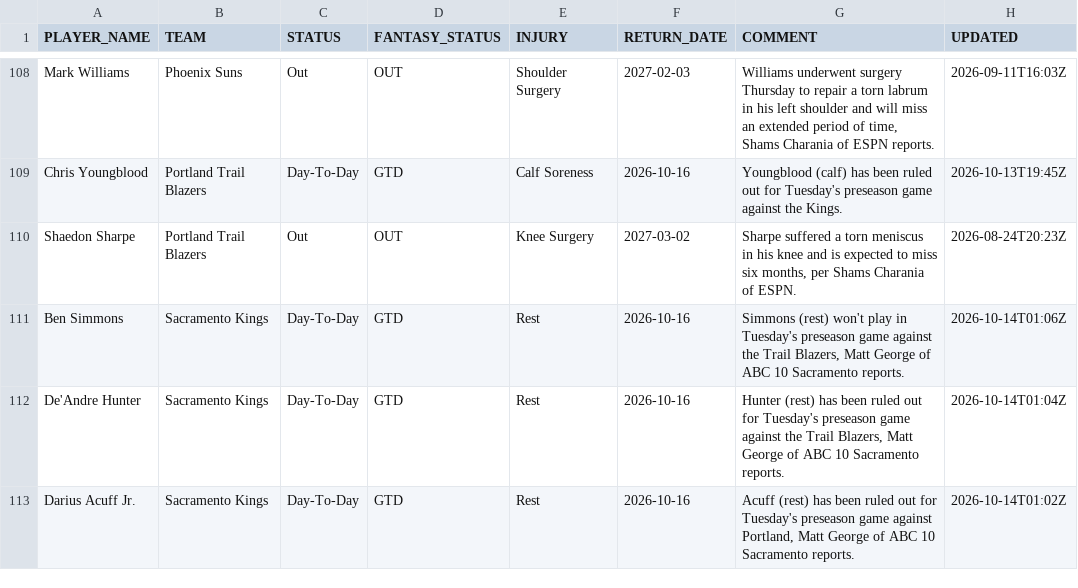
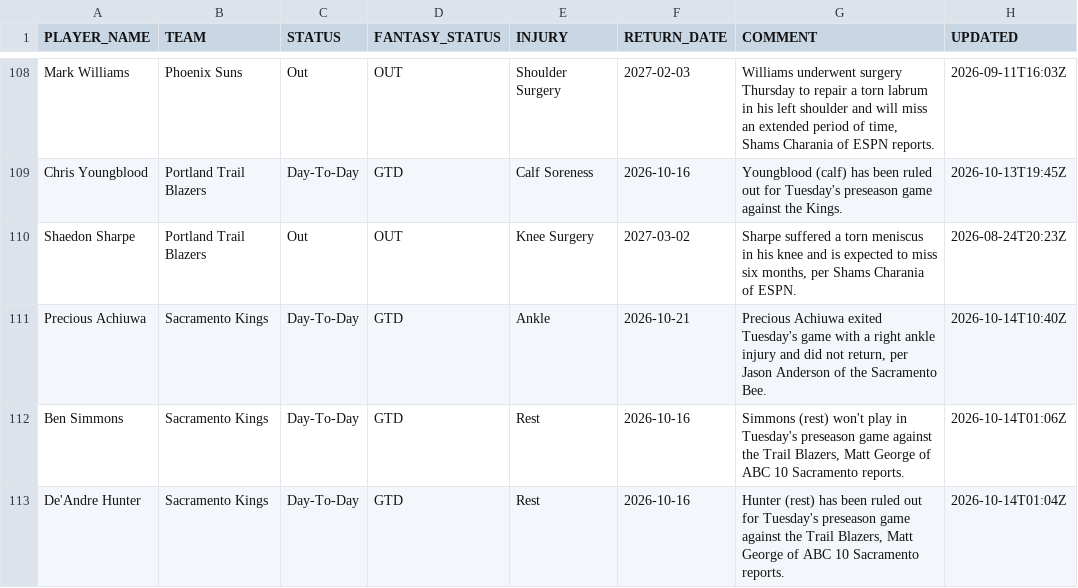
Before and after one commit to RoiGreen/dagger, a CSV file: nba_2026_27/injuries.csv, drawn as a sheet; only a part is shown, gaps mark what is left out; the shorter side is filled out with more unchanged rows; the diff names each change by its address in the sheet, - before the commit and + after, or states it on an @@ line.

```diff
--- a/nba_2026_27/injuries.csv
+++ b/nba_2026_27/injuries.csv
+row 111: Precious Achiuwa | Sacramento Kings | Day-To-Day | GTD | Ankle | 2026-10-21 | Precious Achiuwa exited Tuesday's game with a right ankle injury and did not return, per Jason Anderson of the Sacramento Bee. | 2026-10-14T10:40Z
```
Also changed, not shown: nba_2026_27/advanced_preseason.csv, nba_2026_27/game_logs_advanced_preseason.csv, 6 other files.
